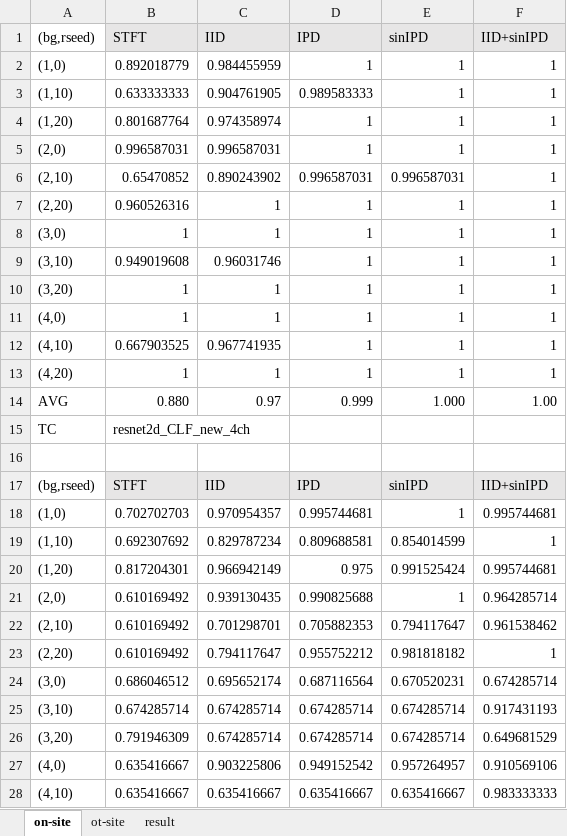
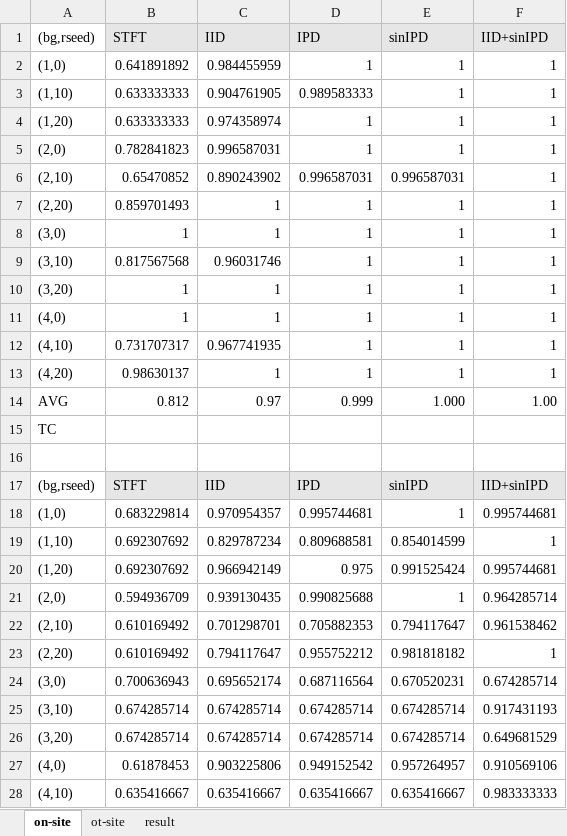
Before and after one commit to jim8220/ic_ib_nd, an Excel workbook: result_rawdata.xlsx, sheet on-site, drawn as a sheet; only a part is shown; values as stored, in another font and other column widths than the file's, no borders; the diff covers the shown part only; the diff names each change by its address in the sheet, - before the commit and + after, or states it on an @@ line.

```diff
--- a/result_rawdata.xlsx (sheet on-site)
+++ b/result_rawdata.xlsx (sheet on-site)
-B2 (STFT): 0.892018779
+B2 (STFT): 0.641891892
-B4 (STFT): 0.801687764
+B4 (STFT): 0.633333333
-B5 (STFT): 0.996587031
+B5 (STFT): 0.782841823
-B7 (STFT): 0.960526316
+B7 (STFT): 0.859701493
-B9 (STFT): 0.949019608
+B9 (STFT): 0.817567568
-B12 (STFT): 0.667903525
+B12 (STFT): 0.731707317
-B13 (STFT): 1
+B13 (STFT): 0.98630137
-B14 (STFT): 0.880
+B14 (STFT): 0.812
-B15 (STFT): resnet2d_CLF_new_4ch
+B15 (STFT): (empty)
-B18 (STFT): 0.702702703
+B18 (STFT): 0.683229814
-B20 (STFT): 0.817204301
+B20 (STFT): 0.692307692
-B21 (STFT): 0.610169492
+B21 (STFT): 0.594936709
-B24 (STFT): 0.686046512
+B24 (STFT): 0.700636943
-B26 (STFT): 0.791946309
+B26 (STFT): 0.674285714
-B27 (STFT): 0.635416667
+B27 (STFT): 0.61878453
```
Also changed, not shown: 2 edited cells elsewhere in this sheet, sheet ot-site, sheet result, 5 other files.
